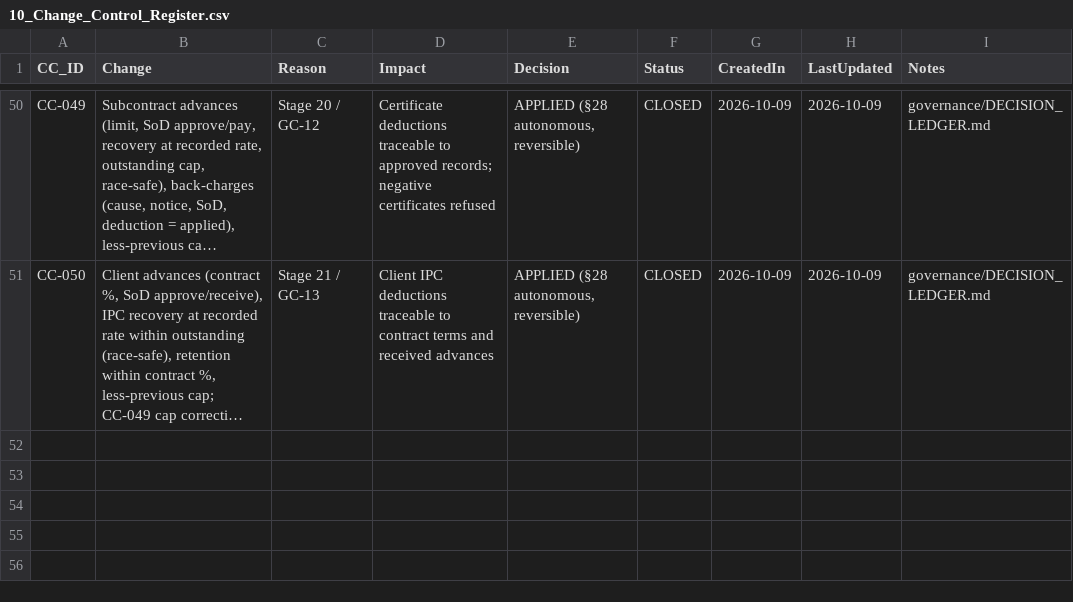
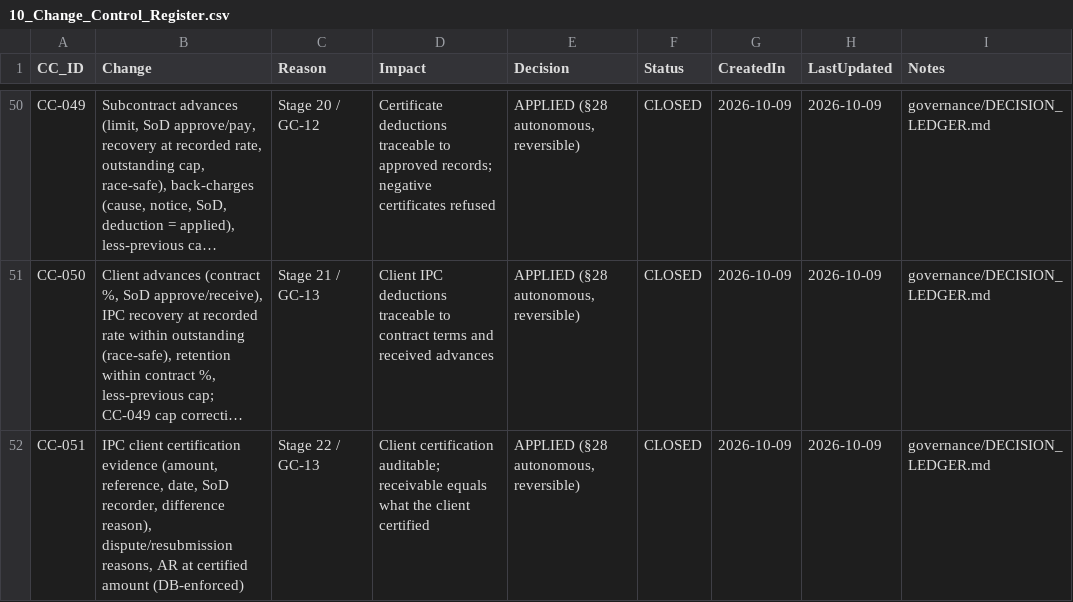
Before and after one commit to krvng5c6t9-rgb/-MISHEL-CONSTRUCTION-INTELLIGENCE-PLATFORM, a CSV file: governance/registers/10_Change_Control_Register.csv, drawn as a sheet; only a part is shown, gaps mark what is left out; long unchanged cells end in …; the diff names each change by its address in the sheet, - before the commit and + after, or states it on an @@ line.

```diff
--- a/governance/registers/10_Change_Control_Register.csv
+++ b/governance/registers/10_Change_Control_Register.csv
+row 52: CC-051 | IPC client certification evidence (amount, reference, date, SoD recorder, difference reason), dispute/resubmission reasons, AR at certified amount (DB-enforced) | Stage 22 / GC-13 | Client certification auditable; receivable equals what the client certified | APPLIED (§28 autonomous, reversible) | CLOSED | 2026-10-09 | 2026-10-09 | governance/DECISION_LEDGER.md
```
Also changed, not shown: governance/decomposition/GOLDEN_CASE_DECOMPOSITION.csv, 12 other files.
